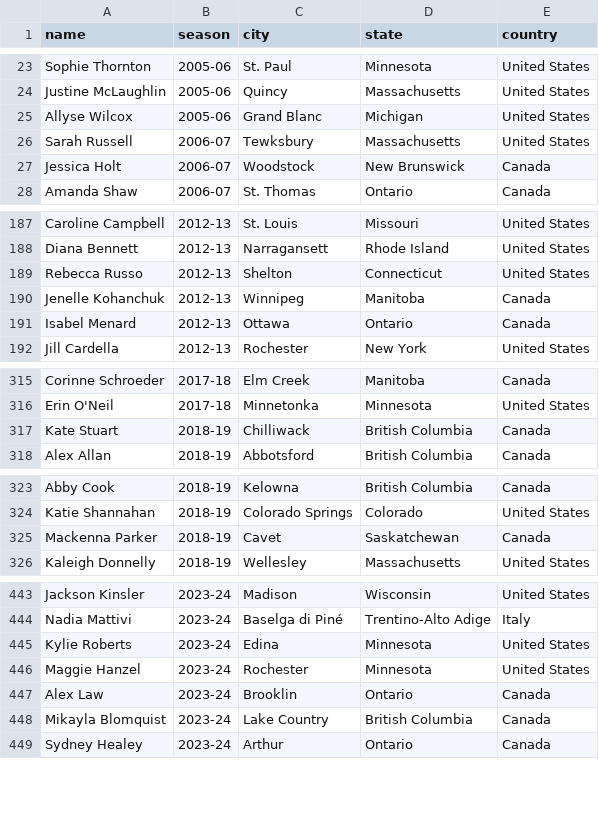
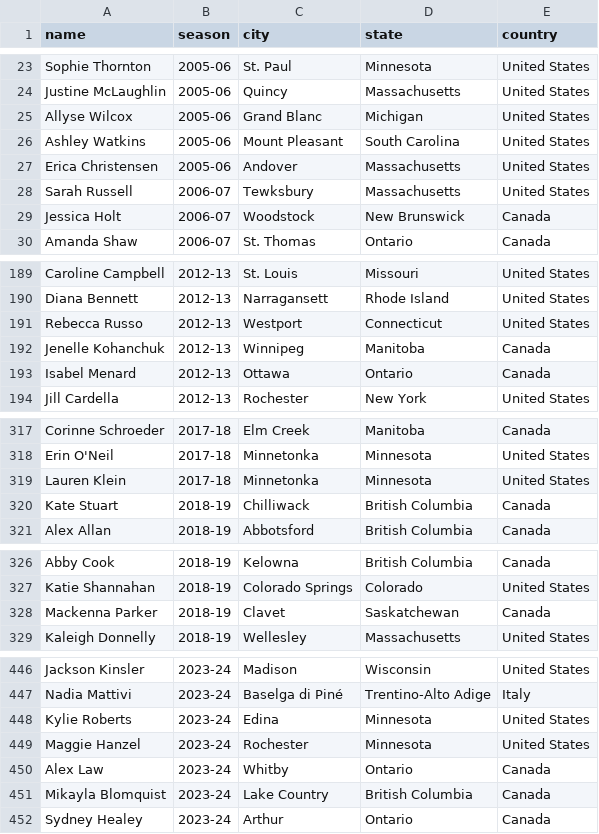
Before and after one commit to redsoxfan2194/buhockeystats, a CSV file: buhockeystatssite/recordbookdata/wPlayerDataFull.csv, drawn as a sheet; only a part is shown, gaps mark what is left out; the diff covers the shown part only.

Commit message:
Update wPlayerDataFull.csv

```diff
--- a/buhockeystatssite/recordbookdata/wPlayerDataFull.csv
+++ b/buhockeystatssite/recordbookdata/wPlayerDataFull.csv
@@ -25,2 +25,4 @@ Justine McLaughlin,2005-06,Quincy,Massachusetts,United States
 Allyse Wilcox,2005-06,Grand Blanc,Michigan,United States
+Ashley Watkins,2005-06,Mount Pleasant,South Carolina,United States
+Erica Christensen,2005-06,Andover,Massachusetts,United States
 Sarah Russell,2006-07,Tewksbury,Massachusetts,United States
@@ -188,3 +190,3 @@ Caroline Campbell,2012-13,St. Louis,Missouri,United States
 Diana Bennett,2012-13,Narragansett,Rhode Island,United States
-Rebecca Russo,2012-13,Shelton,Connecticut,United States
+Rebecca Russo,2012-13,Westport,Connecticut,United States
 Jenelle Kohanchuk,2012-13,Winnipeg,Manitoba,Canada
@@ -316,2 +318,3 @@ Corinne Schroeder,2017-18,Elm Creek,Manitoba,Canada
 Erin O'Neil,2017-18,Minnetonka,Minnesota,United States
+Lauren Klein,2017-18,Minnetonka,Minnesota,United States
 Kate Stuart,2018-19,Chilliwack,British Columbia,Canada
@@ -324,3 +327,3 @@ Abby Cook,2018-19,Kelowna,British Columbia,Canada
 Katie Shannahan,2018-19,Colorado Springs,Colorado,United States
-Mackenna Parker,2018-19,Cavet,Saskatchewan,Canada
+Mackenna Parker,2018-19,Clavet,Saskatchewan,Canada
 Kaleigh Donnelly,2018-19,Wellesley,Massachusetts,United States
@@ -446,3 +449,3 @@ Kylie Roberts,2023-24,Edina,Minnesota,United States
 Maggie Hanzel,2023-24,Rochester,Minnesota,United States
-Alex Law,2023-24,Brooklin,Ontario,Canada
+Alex Law,2023-24,Whitby,Ontario,Canada
 Mikayla Blomquist,2023-24,Lake Country,British Columbia,Canada
```
Also changed, not shown: 1 edited cell elsewhere in this file.
